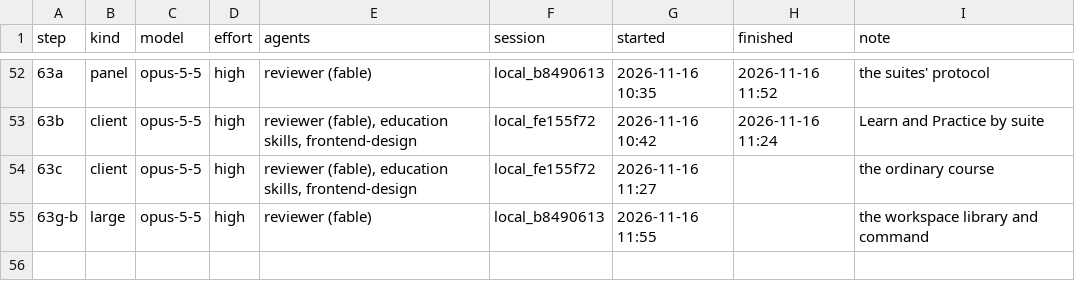
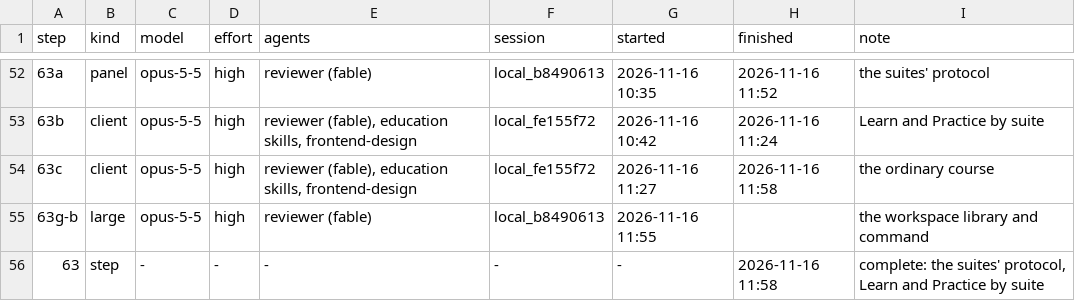
Before and after one commit to deduxit/deduxit, a TSV file: plan/notes/step-log.tsv, drawn as a sheet; only a part is shown, gaps mark what is left out; the diff names each change by its address in the sheet, - before the commit and + after, or states it on an @@ line.

```diff
--- a/plan/notes/step-log.tsv
+++ b/plan/notes/step-log.tsv
-H54 (finished): (empty)
+H54 (finished): 2026-11-16 11:58
+row 56: 63 | step | - | - | - | - | - | 2026-11-16 11:58 | complete: the suites' protocol, Learn and Practice by suite
```
Also changed, not shown: 1 other file.
